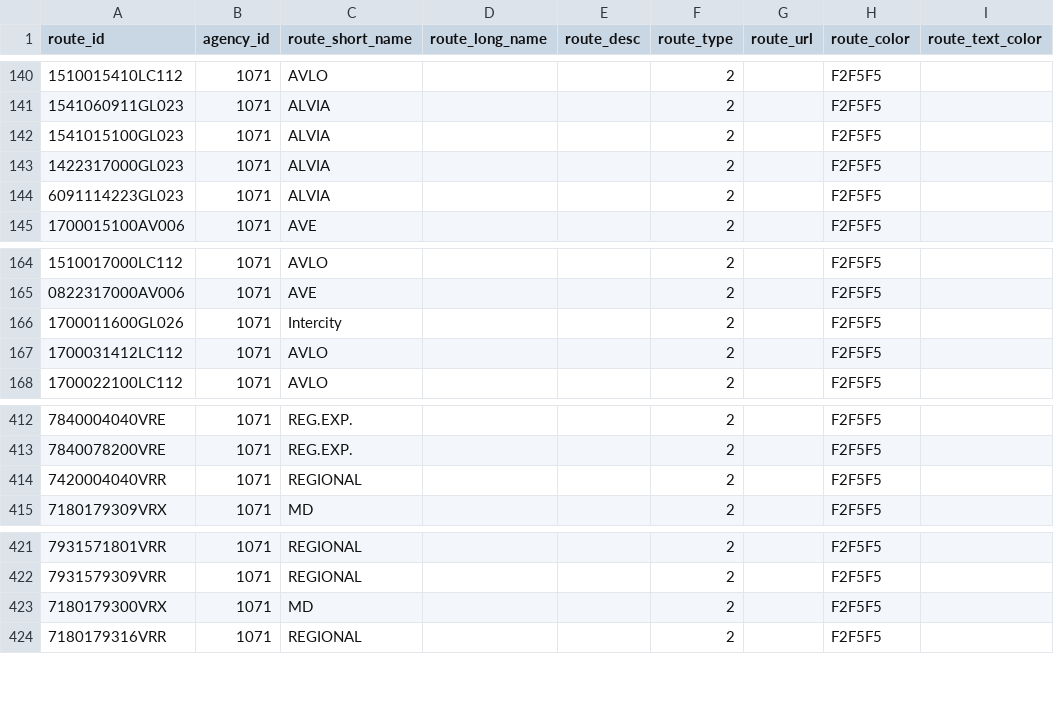
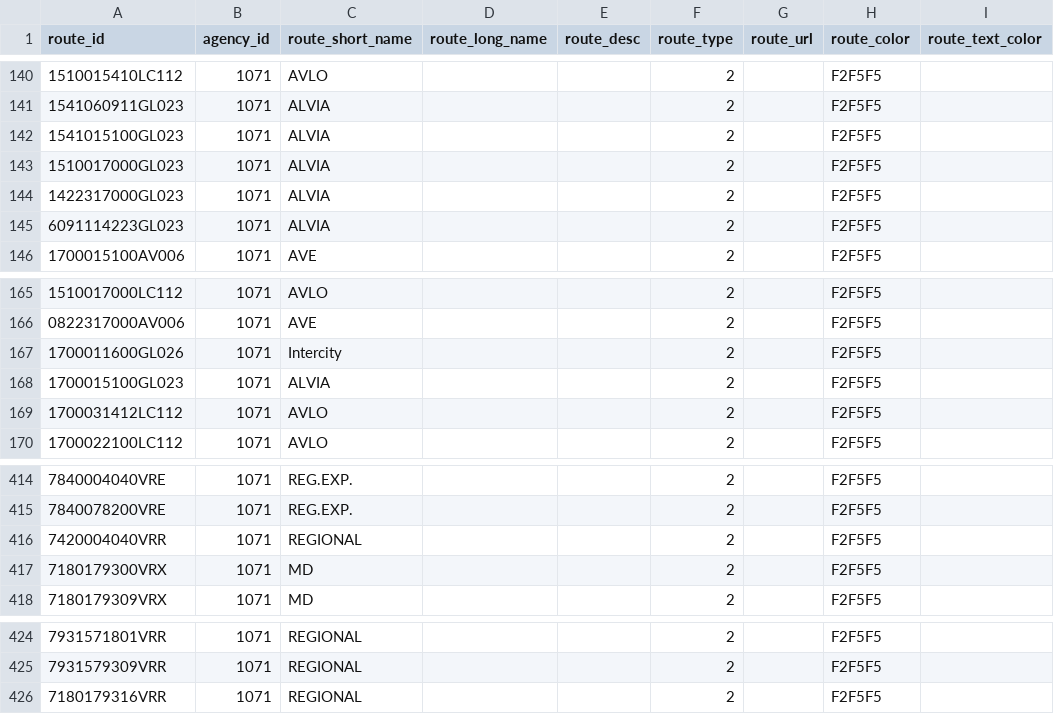
Before and after one commit to WireNext/laregorecorridogtfs, a CSV file: data_csv/routes.csv, drawn as a sheet; only a part is shown, gaps mark what is left out.

```diff
--- a/data_csv/routes.csv
+++ b/data_csv/routes.csv
@@ -142,2 +142,3 @@ route_id,agency_id,route_short_name,route_long_name,route_desc,route_type,route_
 1541015100GL023,1071,ALVIA,,,2,,F2F5F5,
+1510017000GL023,1071,ALVIA,,,2,,F2F5F5,
 1422317000GL023,1071,ALVIA,,,2,,F2F5F5,
@@ -166,2 +167,3 @@ route_id,agency_id,route_short_name,route_long_name,route_desc,route_type,route_
 1700011600GL026,1071,Intercity,,,2,,F2F5F5,
+1700015100GL023,1071,ALVIA,,,2,,F2F5F5,
 1700031412LC112,1071,AVLO,,,2,,F2F5F5,
@@ -414,2 +416,3 @@ route_id,agency_id,route_short_name,route_long_name,route_desc,route_type,route_
 7420004040VRR,1071,REGIONAL,,,2,,F2F5F5,
+7180179300VRX,1071,MD,,,2,,F2F5F5,
 7180179309VRX,1071,MD,,,2,,F2F5F5,
@@ -422,3 +425,2 @@ route_id,agency_id,route_short_name,route_long_name,route_desc,route_type,route_
 7931579309VRR,1071,REGIONAL,,,2,,F2F5F5,
-7180179300VRX,1071,MD,,,2,,F2F5F5,
 7180179316VRR,1071,REGIONAL,,,2,,F2F5F5,
```
Also changed, not shown: 4 other files.
